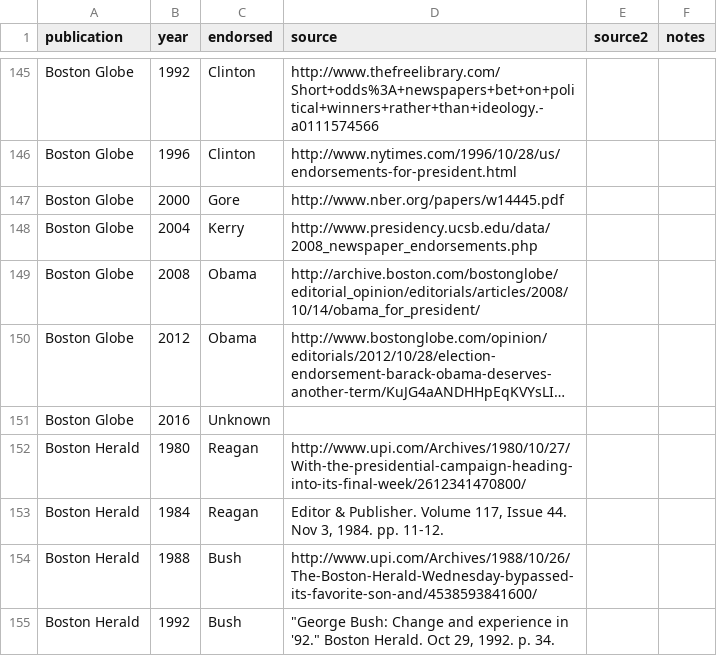
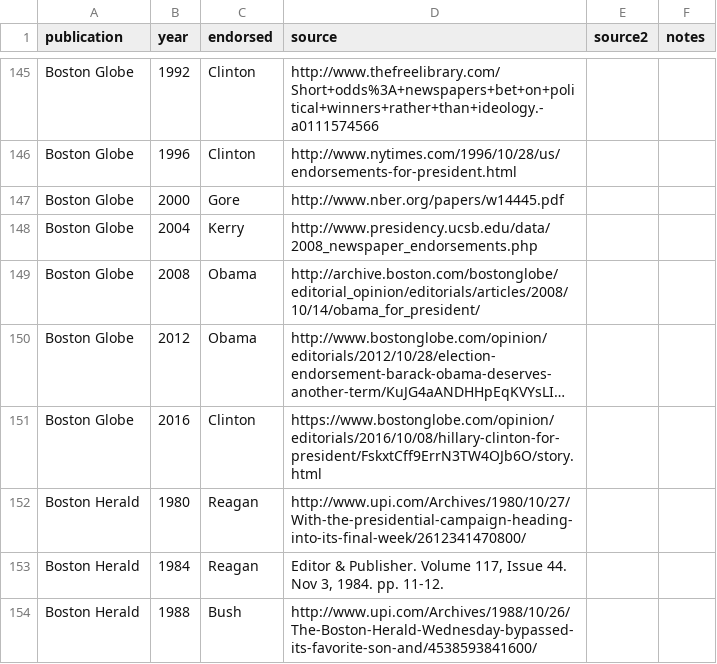
Before and after one commit to veltman/endorsements, a CSV file: endorsements.csv, drawn as a sheet; only a part is shown, gaps mark what is left out; the shorter side is filled out with more unchanged rows; long unchanged cells end in …; the diff covers the shown part only; the diff names each change by its address in the sheet, - before the commit and + after, or states it on an @@ line.

```diff
--- a/endorsements.csv
+++ b/endorsements.csv
-C151 (endorsed): Unknown
+C151 (endorsed): Clinton
-D151 (source): (empty)
+D151 (source): https://www.bostonglobe.com/opinion/editorials/2016/10/08/hillary-clinton-for-president/FskxtCff9ErrN3TW4OJb6O/story.html
```
Also changed, not shown: 14 edited cells elsewhere in this file, 1 other file.
